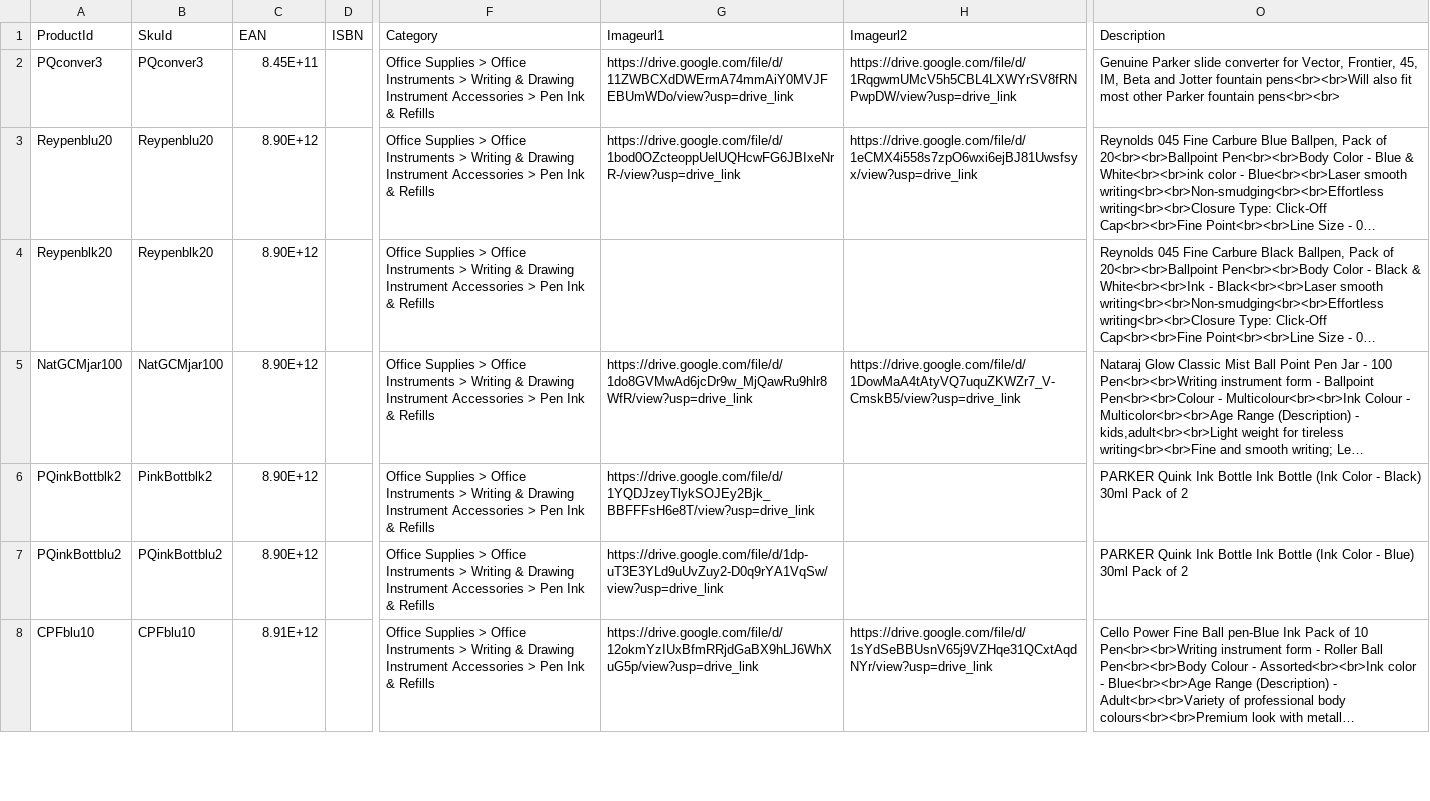
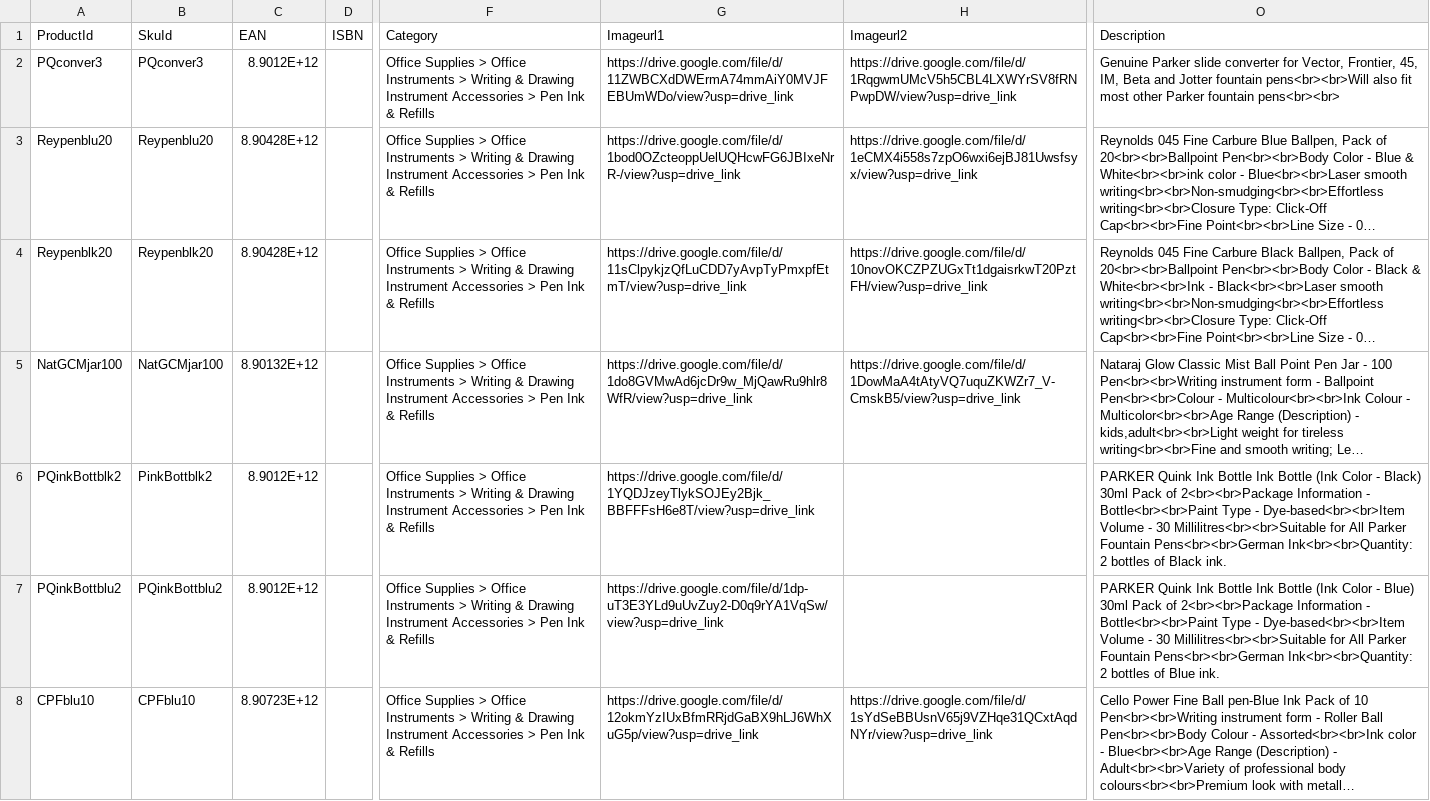
Before and after one commit to nowbestdeal/fruugo-feed, a CSV file: fruugo-feed.csv, drawn as a sheet; only a part is shown, gaps mark what is left out; long unchanged cells end in …; the diff covers the shown part only; the diff names each change by its address in the sheet, - before the commit and + after, or states it on an @@ line.

Commit message:
Add files via upload

```diff
--- a/fruugo-feed.csv
+++ b/fruugo-feed.csv
-C2 (EAN): 8.45E+11
+C2 (EAN): 8.9012E+12
-C3:C4 (EAN): 8.90E+12
+C3:C4 (EAN): 8.90428E+12
-G4 (Imageurl1): (empty)
+G4 (Imageurl1): https://drive.google.com/file/d/11sClpykjzQfLuCDD7yAvpTyPmxpfEtmT/view?usp=drive_link
-H4 (Imageurl2): (empty)
+H4 (Imageurl2): https://drive.google.com/file/d/10novOKCZPZUGxTt1dgaisrkwT20PztFH/view?usp=drive_link
-C5 (EAN): 8.90E+12
+C5 (EAN): 8.90132E+12
-C6:C7 (EAN): 8.90E+12
+C6:C7 (EAN): 8.9012E+12
-O6 (Description): …Pack of 2
+O6 (Description): …Pack of 2<br><br>Package Information - Bottle<br><br>Paint Type - Dye-based<br><br>Item Volume - 30 Millilitres<br><br>Suitable for All Parker Fountain Pens<br><br>German Ink<br><br>Quantity: 2 bottles of Black ink.
-O7 (Description): …Pack of 2
+O7 (Description): …Pack of 2<br><br>Package Information - Bottle<br><br>Paint Type - Dye-based<br><br>Item Volume - 30 Millilitres<br><br>Suitable for All Parker Fountain Pens<br><br>German Ink<br><br>Quantity: 2 bottles of Blue ink.
-C8 (EAN): 8.91E+12
+C8 (EAN): 8.90723E+12
```
Also changed, not shown: 7 edited cells elsewhere in this file.
